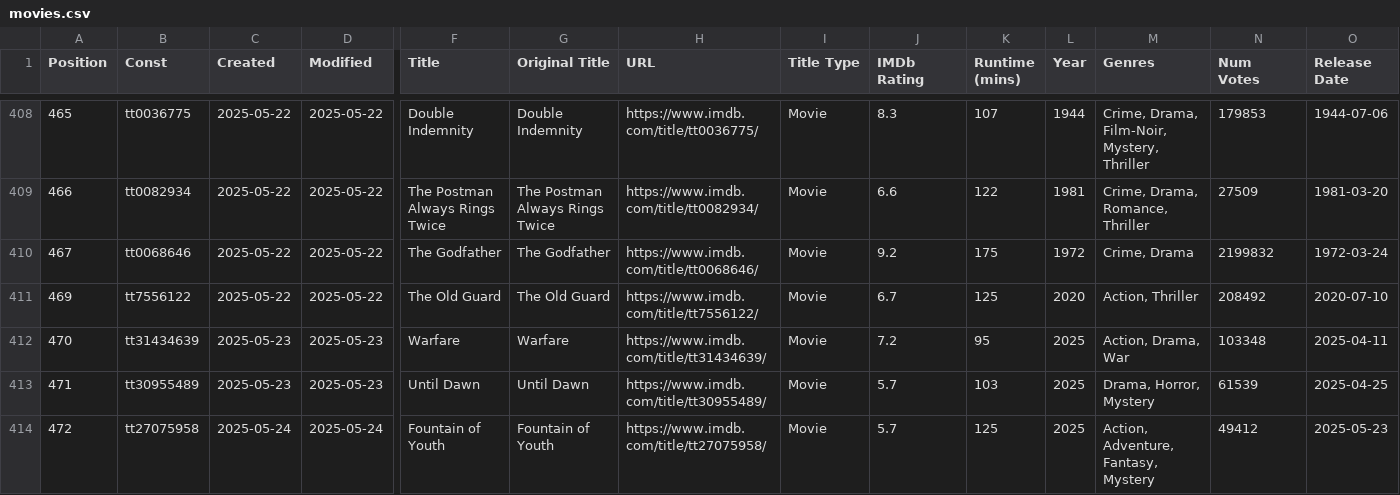
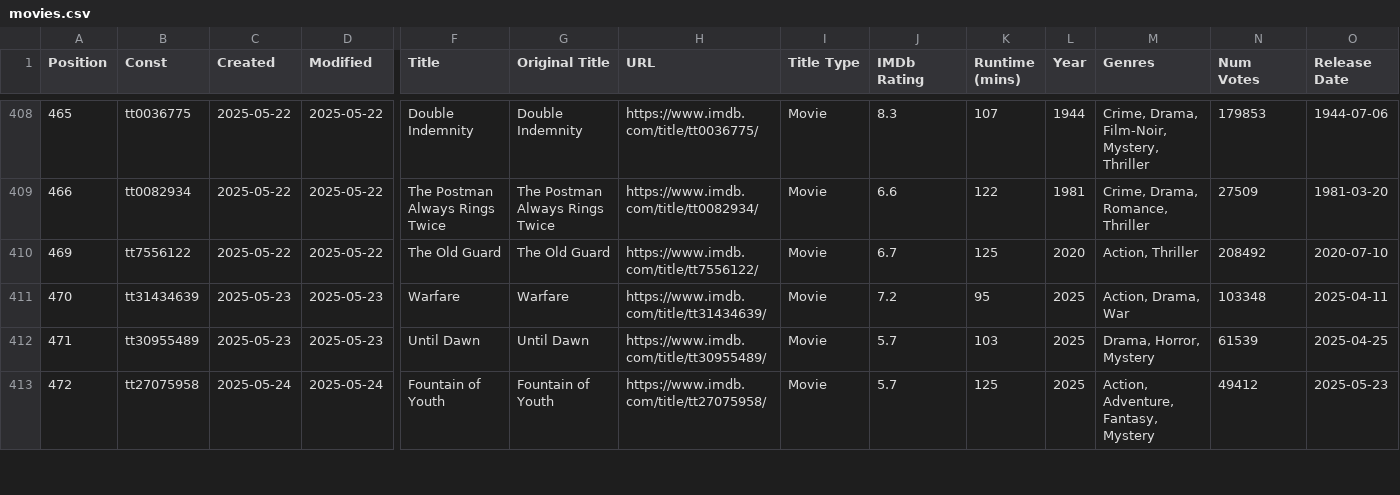
Before and after one commit to Ns81000/WHATSUP, a CSV file: data/movies.csv, drawn as a sheet; only a part is shown, gaps mark what is left out; rows hold the shown columns only; the diff names each change by its address in the sheet, - before the commit and + after, or states it on an @@ line.

```diff
--- a/data/movies.csv
+++ b/data/movies.csv
-row 410: 467 | tt0068646 | 2025-05-22 | 2025-05-22 | The Godfather | The Godfather | https://www.imdb.com/title/tt0068646/ | Movie | 9.2 | 175 | 1972 | Crime, Drama | 2199832 | 1972-03-24
```
Also changed, not shown: data/series.csv, 14 other files.
